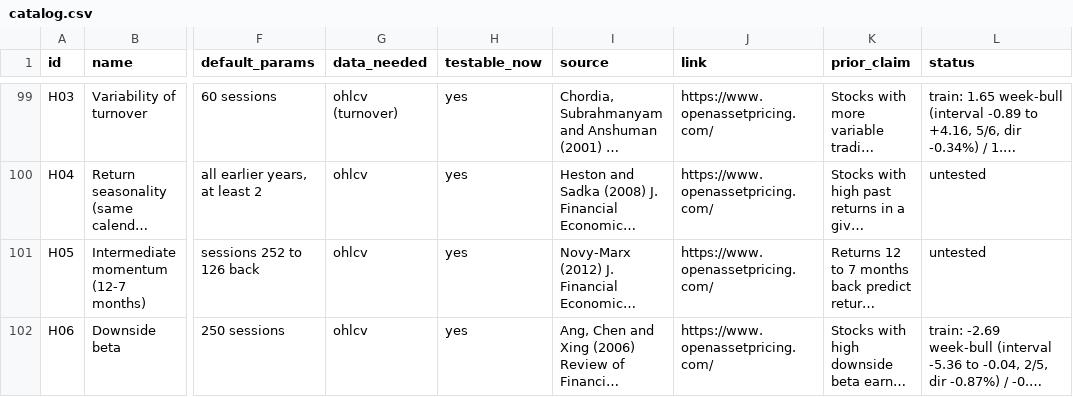
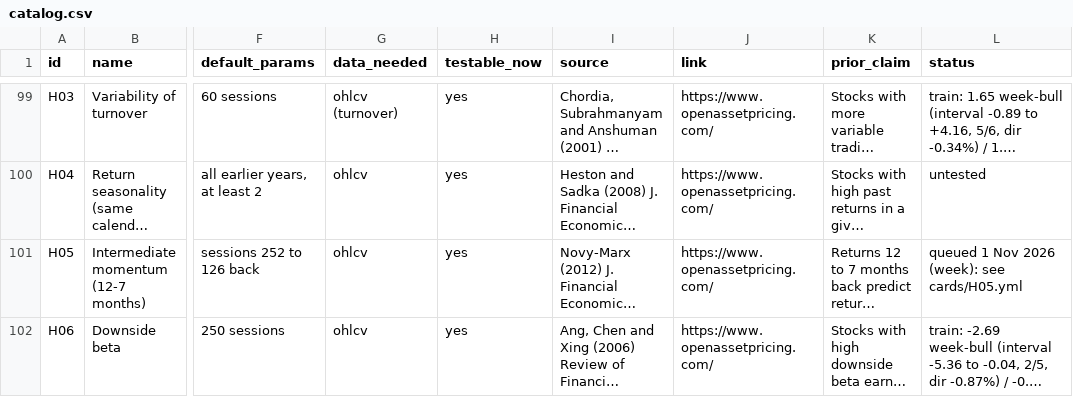
Before and after one commit to Achintya1311/stockstalker-lab, a CSV file: cards/catalog.csv, drawn as a sheet; only a part is shown, gaps mark what is left out; long unchanged cells end in …; the diff names each change by its address in the sheet, - before the commit and + after, or states it on an @@ line.

```diff
--- a/cards/catalog.csv
+++ b/cards/catalog.csv
-L101 (status): untested
+L101 (status): queued 1 Nov 2026 (week): see cards/H05.yml
```
Also changed, not shown: 5 other files.
